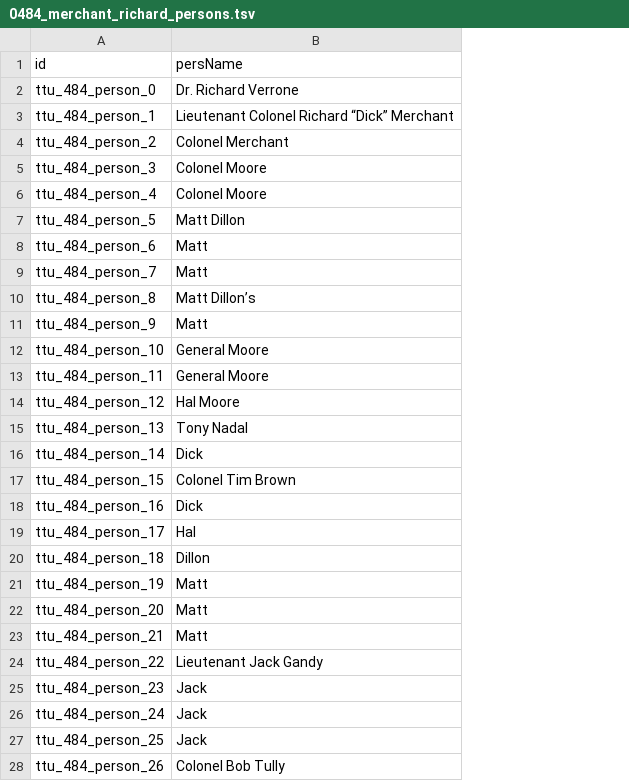
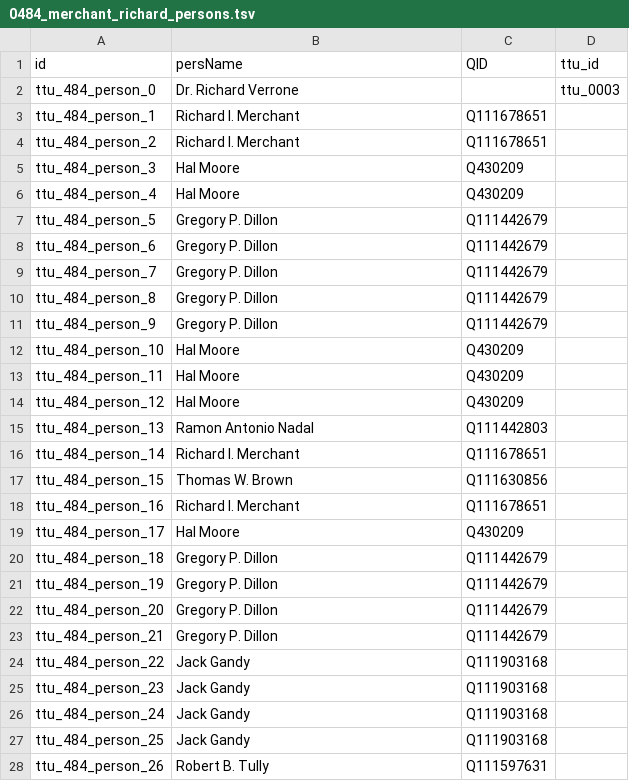
Before and after one commit to Dartmouth-Digital-History-Initiative/VNCA-Encoding, a TSV file: tsv/0484_merchant_richard_persons.tsv, drawn as a sheet; only a part is shown; the diff covers the shown part only; the diff names each change by its address in the sheet, - before the commit and + after, or states it on an @@ line.

Commit message:
persons tsv done

```diff
--- a/tsv/0484_merchant_richard_persons.tsv
+++ b/tsv/0484_merchant_richard_persons.tsv
+column C (QID), rows 3-28: Q111678651 | Q111678651 | Q430209 | Q430209 | Q111442679 | Q111442679 | Q111442679 | Q111442679 | Q111442679 | Q430209 | Q430209 | Q430209 | Q111442803 | Q111678651 | Q111630856 | Q111678651 | Q430209 | Q111442679 | Q111442679 | Q111442679 | Q111442679 | Q111903168 | Q111903168 | Q111903168 | Q111903168 | Q111597631
+column D (ttu_id), row 2: ttu_0003
-B3 (persName): Lieutenant Colonel Richard “Dick” Merchant
+B3 (persName): Richard I. Merchant
-B4 (persName): Colonel Merchant
+B4 (persName): Richard I. Merchant
-B5:B6 (persName): Colonel Moore
+B5:B6 (persName): Hal Moore
-B7 (persName): Matt Dillon
+B7 (persName): Gregory P. Dillon
-B8:B9 (persName): Matt
+B8:B9 (persName): Gregory P. Dillon
-B10 (persName): Matt Dillon’s
+B10 (persName): Gregory P. Dillon
-B11 (persName): Matt
+B11 (persName): Gregory P. Dillon
-B12:B13 (persName): General Moore
+B12:B13 (persName): Hal Moore
-B15 (persName): Tony Nadal
+B15 (persName): Ramon Antonio Nadal
-B16 (persName): Dick
+B16 (persName): Richard I. Merchant
-B17 (persName): Colonel Tim Brown
+B17 (persName): Thomas W. Brown
-B18 (persName): Dick
+B18 (persName): Richard I. Merchant
-B19 (persName): Hal
+B19 (persName): Hal Moore
-B20 (persName): Dillon
+B20 (persName): Gregory P. Dillon
-B21:B23 (persName): Matt
+B21:B23 (persName): Gregory P. Dillon
-B24 (persName): Lieutenant Jack Gandy
+B24 (persName): Jack Gandy
-B25:B27 (persName): Jack
+B25:B27 (persName): Jack Gandy
-B28 (persName): Colonel Bob Tully
+B28 (persName): Robert B. Tully
```
Also changed, not shown: 109 edited cells elsewhere in this file.
